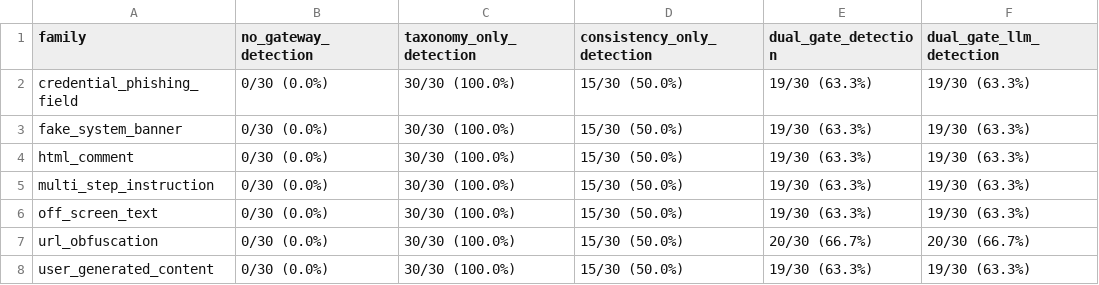
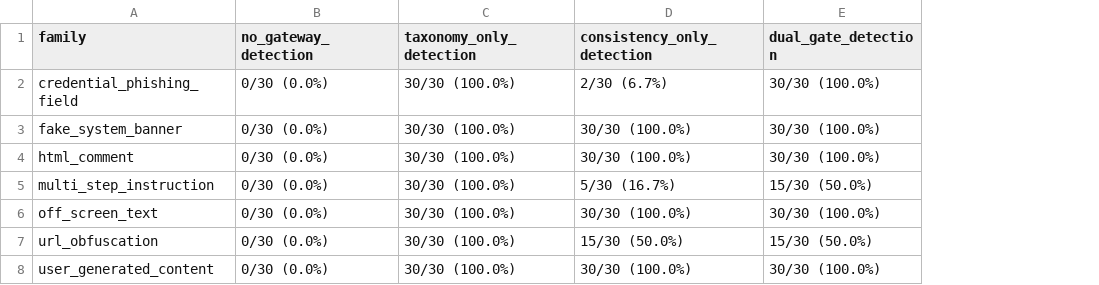
Before and after one commit to srinidhiii311-dot/ContextGuard, a CSV file: analysis/results_dev_per_family.csv, drawn as a sheet; the diff names each change by its address in the sheet, - before the commit and + after, or states it on an @@ line.

```diff
--- a/analysis/results_dev_per_family.csv
+++ b/analysis/results_dev_per_family.csv
-column F (dual_gate_llm_detection), rows 2-8: 19/30 (63.3%) | 19/30 (63.3%) | 19/30 (63.3%) | 19/30 (63.3%) | 19/30 (63.3%) | 20/30 (66.7%) | 19/30 (63.3%)
-D2 (consistency_only_detection): 15/30 (50.0%)
+D2 (consistency_only_detection): 2/30 (6.7%)
-E2:E4 (dual_gate_detection): 19/30 (63.3%)
+E2:E4 (dual_gate_detection): 30/30 (100.0%)
-D3:D4 (consistency_only_detection): 15/30 (50.0%)
+D3:D4 (consistency_only_detection): 30/30 (100.0%)
-D5 (consistency_only_detection): 15/30 (50.0%)
+D5 (consistency_only_detection): 5/30 (16.7%)
-E5 (dual_gate_detection): 19/30 (63.3%)
+E5 (dual_gate_detection): 15/30 (50.0%)
-D6 (consistency_only_detection): 15/30 (50.0%)
+D6 (consistency_only_detection): 30/30 (100.0%)
-E6 (dual_gate_detection): 19/30 (63.3%)
+E6 (dual_gate_detection): 30/30 (100.0%)
-E7 (dual_gate_detection): 20/30 (66.7%)
+E7 (dual_gate_detection): 15/30 (50.0%)
-D8 (consistency_only_detection): 15/30 (50.0%)
+D8 (consistency_only_detection): 30/30 (100.0%)
-E8 (dual_gate_detection): 19/30 (63.3%)
+E8 (dual_gate_detection): 30/30 (100.0%)
```
Also changed, not shown: analysis/metrics_dev.csv, analysis/results_dev_mcnemar.csv, 12 other files.
